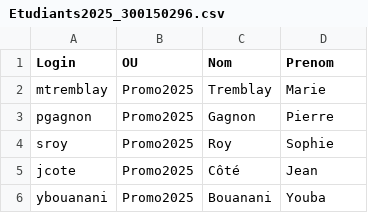
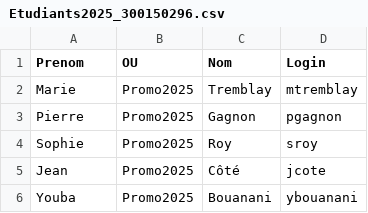
Before and after one commit to CollegeBoreal/INF1084-202-25A-04, a CSV file: 2.Utilisateurs/300150296/Etudiants2025_300150296.csv, drawn as a sheet.

```diff
--- a/2.Utilisateurs/300150296/Etudiants2025_300150296.csv
+++ b/2.Utilisateurs/300150296/Etudiants2025_300150296.csv
@@ -1,6 +1,6 @@
-"Login","OU","Nom","Prenom"
-"mtremblay","Promo2025","Tremblay","Marie"
-"pgagnon","Promo2025","Gagnon","Pierre"
-"sroy","Promo2025","Roy","Sophie"
-"jcote","Promo2025","Côté","Jean"
-"ybouanani","Promo2025","Bouanani","Youba"
+"Prenom","OU","Nom","Login"
+"Marie","Promo2025","Tremblay","mtremblay"
+"Pierre","Promo2025","Gagnon","pgagnon"
+"Sophie","Promo2025","Roy","sroy"
+"Jean","Promo2025","Côté","jcote"
+"Youba","Promo2025","Bouanani","ybouanani"
```
Also changed, not shown: 10 other files.
